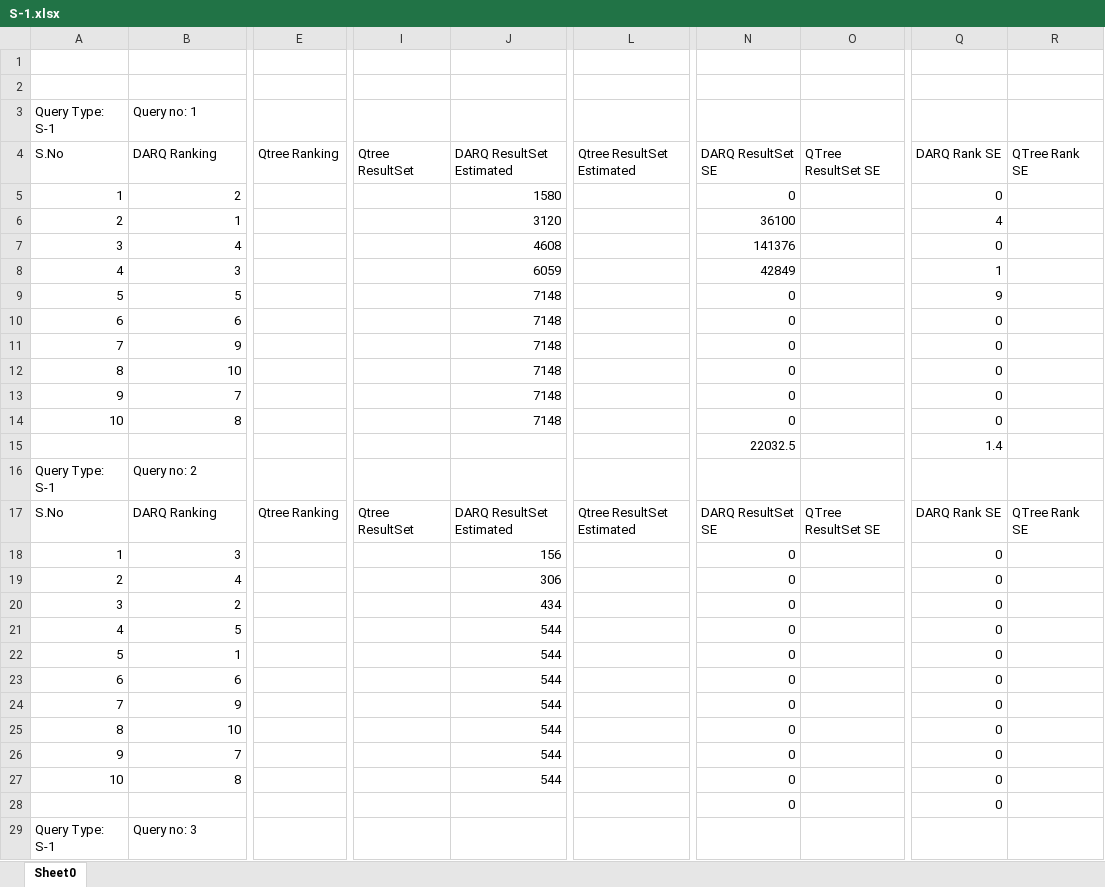
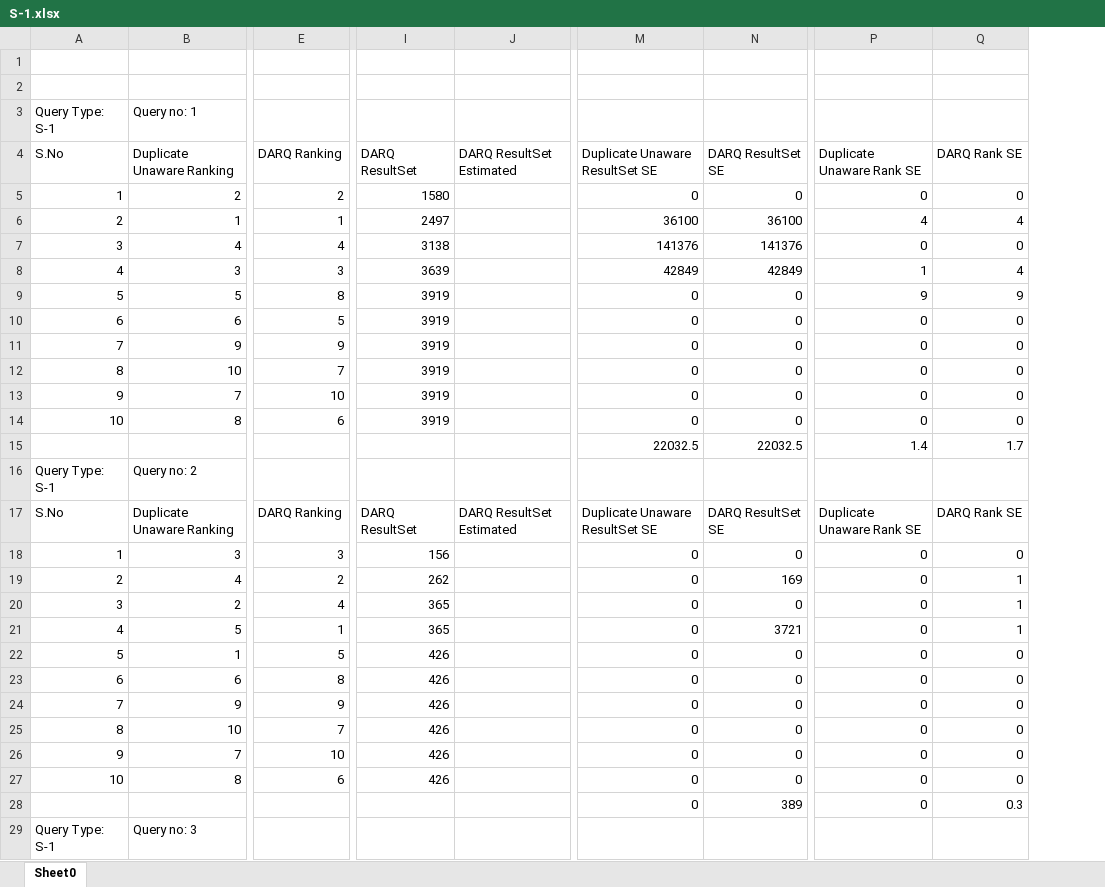
Before and after one commit to ngonga/www2013federatedqueries, an Excel workbook: Experiements Result/S-1.xlsx, sheet Sheet0, drawn as a sheet; only a part is shown, gaps mark what is left out; values as stored, in another font and other column widths than the file's, no cell formats; removed rows and columns are numbered as before the commit, all else as after; the diff covers the shown part only; the diff names each change by its address in the sheet, - before the commit and + after, or states it on an @@ line.

Commit message:
BGP, S-1, S-2 Results Updated

```diff
--- a/Experiements Result/S-1.xlsx (sheet Sheet0)
+++ b/Experiements Result/S-1.xlsx (sheet Sheet0)
-column E (Qtree Ranking), row 17: Qtree Ranking
+column E (DARQ Ranking), rows 5-27: 2 | 1 | 4 | 3 | 8 | 5 | 9 | 7 | 10 | 6 |  |  | DARQ Ranking | 3 | 2 | 4 | 1 | 5 | 8 | 9 | 7 | 10 | 6
-column I (Qtree ResultSet), row 17: Qtree ResultSet
+column I (DARQ ResultSet), rows 5-27: 1580 | 2497 | 3138 | 3639 | 3919 | 3919 | 3919 | 3919 | 3919 | 3919 |  |  | DARQ ResultSet | 156 | 262 | 365 | 365 | 426 | 426 | 426 | 426 | 426 | 426
-column L (Qtree ResultSet Estimated), row 17: Qtree ResultSet Estimated
+column M (Duplicate Unaware ResultSet SE), rows 5-28: 0 | 36100 | 141376 | 42849 | 0 | 0 | 0 | 0 | 0 | 0 | 22032.5 |  | Duplicate Unaware ResultSet SE | 0 | 0 | 0 | 0 | 0 | 0 | 0 | 0 | 0 | 0 | 0
-column O (QTree ResultSet SE), row 17: QTree ResultSet SE
+column P (Duplicate Unaware Rank SE), rows 5-28: 0 | 4 | 0 | 1 | 9 | 0 | 0 | 0 | 0 | 0 | 1.4 |  | Duplicate Unaware Rank SE | 0 | 0 | 0 | 0 | 0 | 0 | 0 | 0 | 0 | 0 | 0
-column R (QTree Rank SE), row 17: QTree Rank SE
-B4: DARQ Ranking
+B4: Duplicate Unaware Ranking
-J5 (DARQ ResultSet Estimated): 1580
+J5 (DARQ ResultSet Estimated): (empty)
-J6 (DARQ ResultSet Estimated): 3120
+J6 (DARQ ResultSet Estimated): (empty)
-J7 (DARQ ResultSet Estimated): 4608
+J7 (DARQ ResultSet Estimated): (empty)
-J8 (DARQ ResultSet Estimated): 6059
+J8 (DARQ ResultSet Estimated): (empty)
-Q8 (DARQ Rank SE): 1
+Q8 (DARQ Rank SE): 4
-J9:J14 (DARQ ResultSet Estimated): 7148
+J9:J14 (DARQ ResultSet Estimated): (empty)
-Q15 (DARQ Rank SE): 1.4
+Q15 (DARQ Rank SE): 1.7
-B17 (Duplicate Unaware Ranking): DARQ Ranking
+B17 (Duplicate Unaware Ranking): Duplicate Unaware Ranking
-J18 (DARQ ResultSet Estimated): 156
+J18 (DARQ ResultSet Estimated): (empty)
-J19 (DARQ ResultSet Estimated): 306
+J19 (DARQ ResultSet Estimated): (empty)
-N19 (DARQ ResultSet SE): 0
+N19 (DARQ ResultSet SE): 169
-Q19:Q21 (DARQ Rank SE): 0
+Q19:Q21 (DARQ Rank SE): 1
-J20 (DARQ ResultSet Estimated): 434
+J20 (DARQ ResultSet Estimated): (empty)
-J21:J27 (DARQ ResultSet Estimated): 544
+J21:J27 (DARQ ResultSet Estimated): (empty)
-N21 (DARQ ResultSet SE): 0
+N21 (DARQ ResultSet SE): 3721
-N28 (DARQ ResultSet SE): 0
+N28 (DARQ ResultSet SE): 389
-Q28 (DARQ Rank SE): 0
+Q28 (DARQ Rank SE): 0.3
```
Also changed, not shown: 295 edited cells elsewhere in this sheet, cell formats, formulas that keep their value, Experiements Result/BGP.xlsx, Experiements Result/S-2.xlsx.
